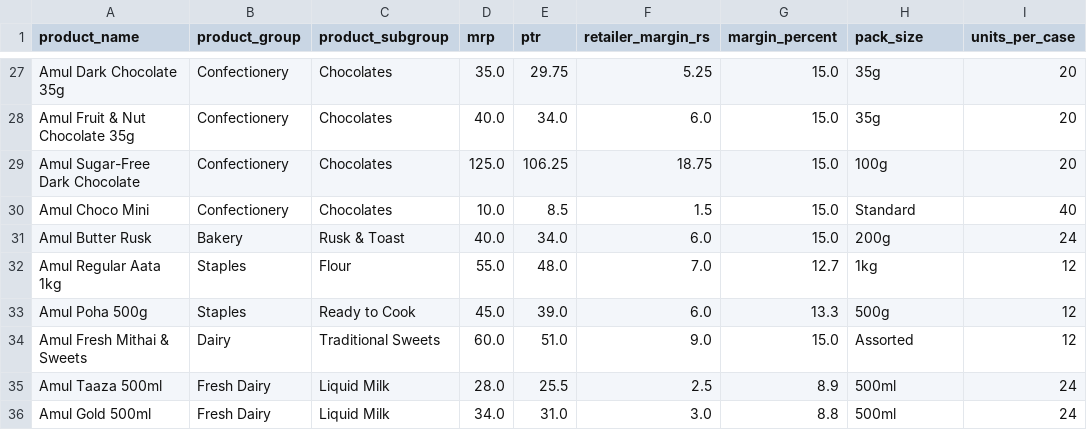
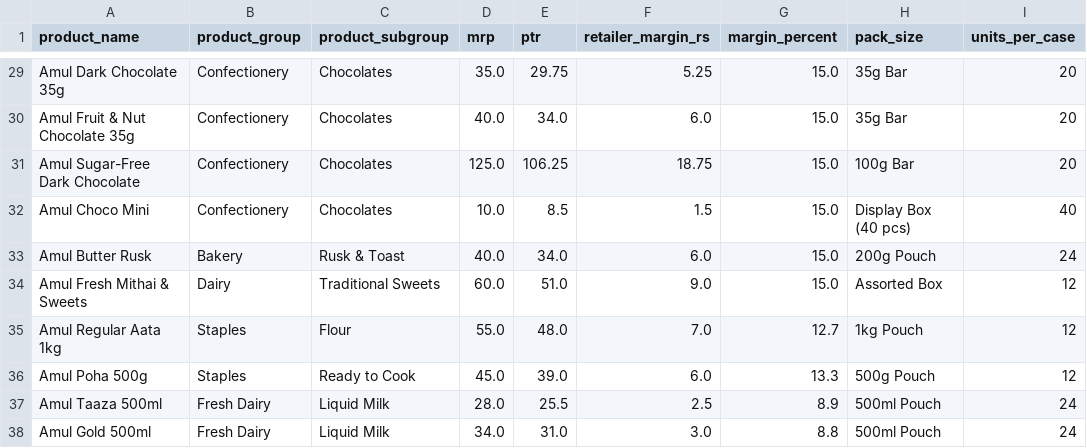
Before and after one commit to sauravsz/amul-sales-dashboard, a CSV file: data/master/products_master.csv, drawn as a sheet; only a part is shown, gaps mark what is left out; removed rows and columns are numbered as before the commit, all else as after; the diff covers the shown part only; the diff names each change by its address in the sheet, - before the commit and + after, or states it on an @@ line.

```diff
--- a/data/master/products_master.csv
+++ b/data/master/products_master.csv
-H29:H30 (pack_size): 35g
+H29:H30 (pack_size): 35g Bar
-H31 (pack_size): 100g
+H31 (pack_size): 100g Bar
-H32 (pack_size): Standard
+H32 (pack_size): Display Box (40 pcs)
-H33 (pack_size): 200g
+H33 (pack_size): 200g Pouch
+row 34: Amul Fresh Mithai & Sweets | Dairy | Traditional Sweets | 60.0 | 51.0 | 9.0 | 15.0 | Assorted Box | 12
-H35 (pack_size): 1kg
+H35 (pack_size): 1kg Pouch
-H36 (pack_size): 500g
+H36 (pack_size): 500g Pouch
-row 34: Amul Fresh Mithai & Sweets | Dairy | Traditional Sweets | 60.0 | 51.0 | 9.0 | 15.0 | Assorted | 12
-H37:H38 (pack_size): 500ml
+H37:H38 (pack_size): 500ml Pouch
```
Also changed, not shown: 4 added rows, 2 removed rows and 15 edited cells elsewhere in this file, 5 other files.
